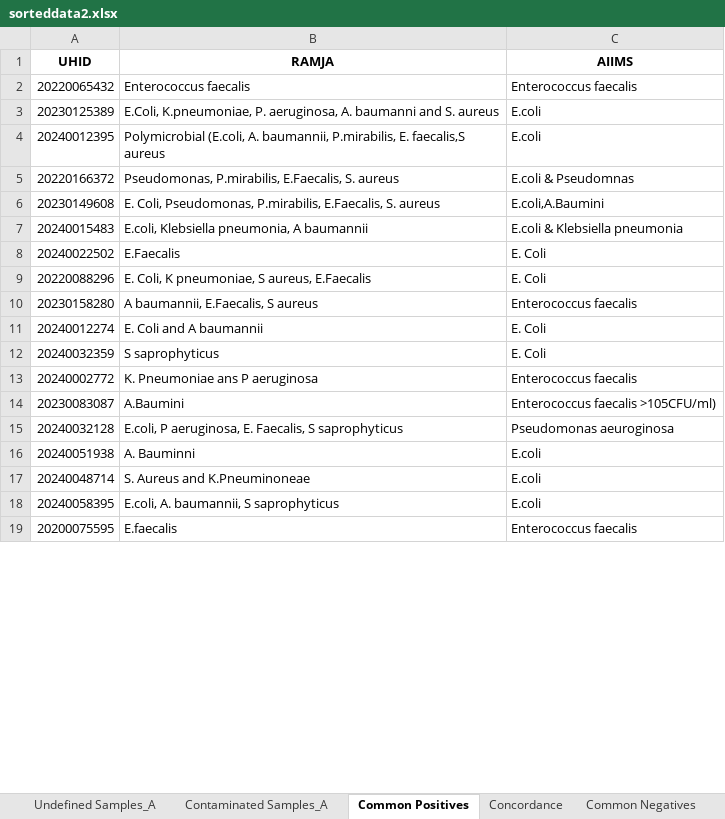
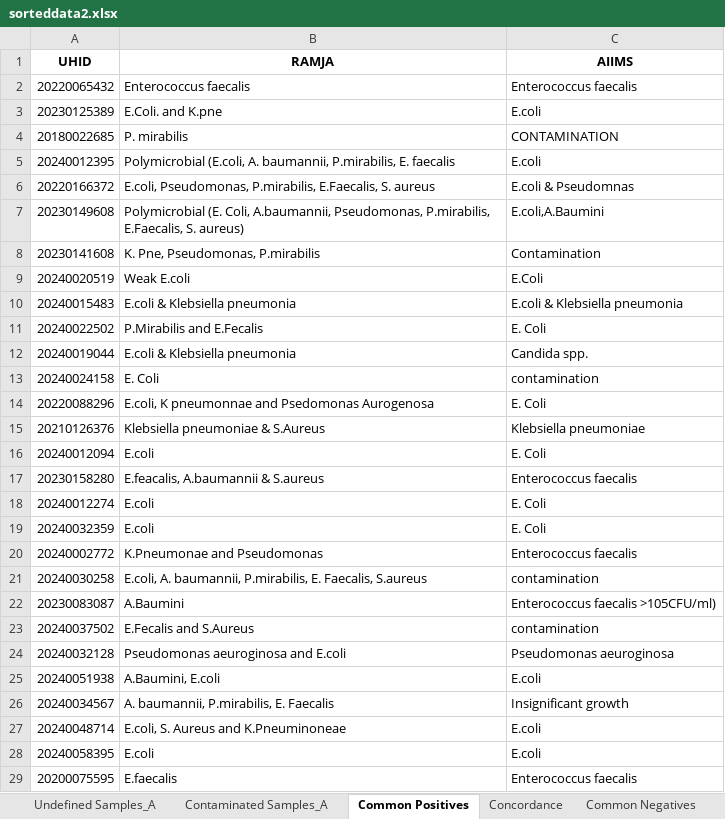
Before and after one commit to neeliit/DiagnosticsPy, an Excel workbook: sorteddata2.xlsx, sheet Common Positives, drawn as a sheet; only a part is shown; values as stored, in another font and other column widths than the file's, no borders; addresses are those after the commit; the diff covers the shown part only; the diff names each change by its address in the sheet, - before the commit and + after, or states it on an @@ line.

```diff
--- a/sorteddata2.xlsx (sheet Common Positives)
+++ b/sorteddata2.xlsx (sheet Common Positives)
-B3 (RAMJA): E.Coli, K.pneumoniae, P. aeruginosa, A. baumanni and S. aureus
+B3 (RAMJA): E.Coli. and K.pne
+row 4: 20180022685 | P. mirabilis | CONTAMINATION
-B5 (RAMJA): …P.mirabilis, E. faecalis,S aureus
+B5 (RAMJA): …P.mirabilis, E. faecalis
-B6 (RAMJA): Pseudomonas, P.mirabilis,…
+B6 (RAMJA): E.coli, Pseudomonas, P.mirabilis,…
-B7 (RAMJA): E. Coli, Pseudomonas, P.mirabilis, E.Faecalis, S. aureus
+B7 (RAMJA): Polymicrobial (E. Coli, A.baumannii, Pseudomonas, P.mirabilis, E.Faecalis, S. aureus)
+row 8: 20230141608 | K. Pne, Pseudomonas, P.mirabilis | Contamination
+row 9: 20240020519 | Weak E.coli | E.Coli
-B10 (RAMJA): E.coli, Klebsiella pneumonia, A baumannii
+B10 (RAMJA): E.coli & Klebsiella pneumonia
-B11 (RAMJA): E.Faecalis
+B11 (RAMJA): P.Mirabilis and E.Fecalis
+row 12: 20240019044 | E.coli & Klebsiella pneumonia | Candida spp.
+row 13: 20240024158 | E. Coli | contamination
-B14 (RAMJA): E. Coli, K pneumoniae, S aureus, E.Faecalis
+B14 (RAMJA): E.coli, K pneumonnae and Psedomonas Aurogenosa
+row 15: 20210126376 | Klebsiella pneumoniae & S.Aureus | Klebsiella pneumoniae
+row 16: 20240012094 | E.coli | E. Coli
-B17 (RAMJA): A baumannii, E.Faecalis, S aureus
+B17 (RAMJA): E.feacalis, A.baumannii & S.aureus
-B18 (RAMJA): E. Coli and A baumannii
+B18 (RAMJA): E.coli
-B19 (RAMJA): S saprophyticus
+B19 (RAMJA): E.coli
-B20 (RAMJA): K. Pneumoniae ans P aeruginosa
+B20 (RAMJA): K.Pneumonae and Pseudomonas
+row 21: 20240030258 | E.coli, A. baumannii, P.mirabilis, E. Faecalis, S.aureus | contamination
+row 23: 20240037502 | E.Fecalis and S.Aureus | contamination
-B24 (RAMJA): E.coli, P aeruginosa, E. Faecalis, S saprophyticus
+B24 (RAMJA): Pseudomonas aeuroginosa and E.coli
-B25 (RAMJA): A. Bauminni
+B25 (RAMJA): A.Baumini, E.coli
+row 26: 20240034567 | A. baumannii, P.mirabilis, E. Faecalis | Insignificant growth
-B27 (RAMJA): S. Aureus and K.Pneuminoneae
+B27 (RAMJA): E.coli, S. Aureus and K.Pneuminoneae
-B28 (RAMJA): E.coli, A. baumannii, S saprophyticus
+B28 (RAMJA): E.coli
```
Also changed, not shown: 10 added rows and 6 edited cells elsewhere in this sheet, sheet Common Negatives, sheet Concordance, sheet Contaminated Samples_A, sheet Undefined Samples_A, matrices2.xlsx.
